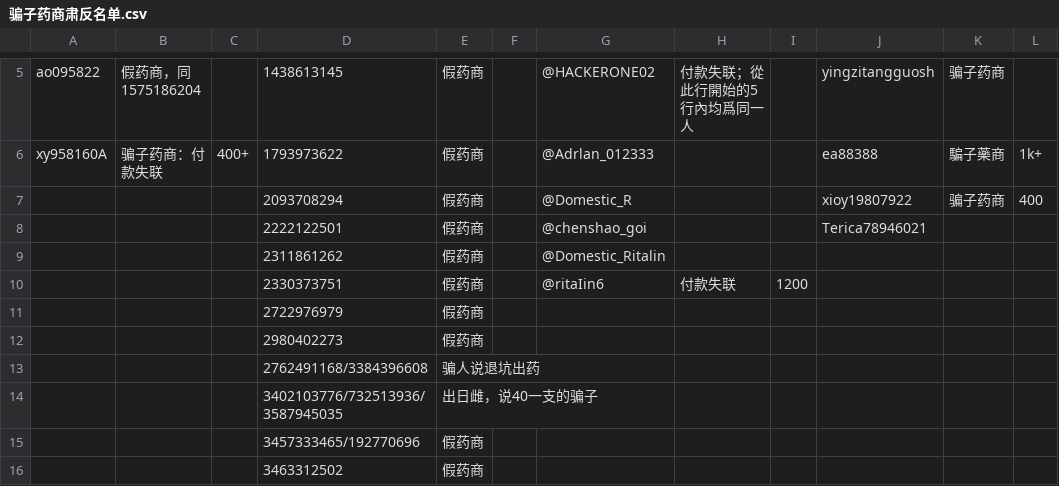
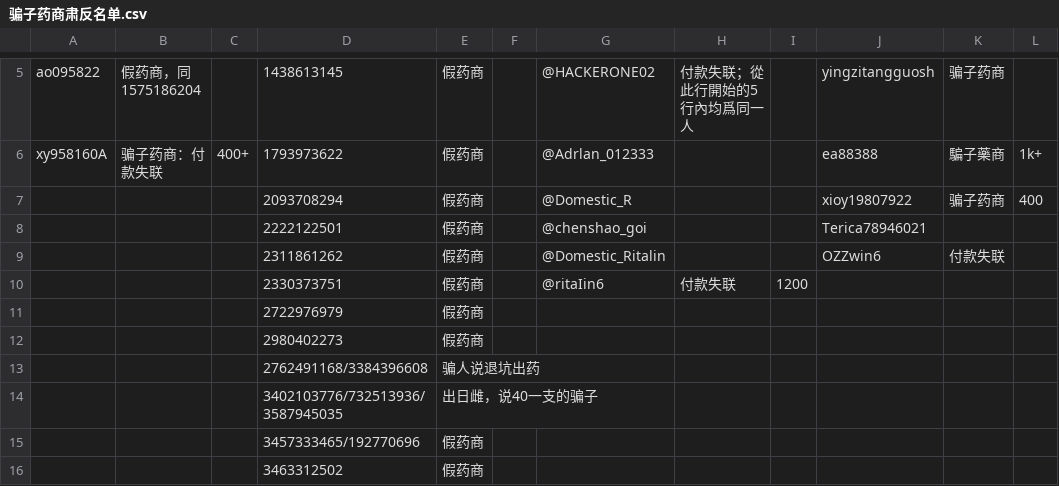
Before and after one commit to HomoYamakaze/HRT-price-comparison, a CSV file: 骗子药商肃反名单.csv, drawn as a sheet; only a part is shown, gaps mark what is left out.

```diff
--- a/骗子药商肃反名单.csv
+++ b/骗子药商肃反名单.csv
@@ -8,3 +8,3 @@ xy958160A,骗子药商：付款失联,400+,1793973622,假药商,,@Adrlan_012333,
 ,,,2222122501,假药商,,@chenshao_goi,,,Terica78946021,,
-,,,2311861262,假药商,,@Domestic_Ritalin,,,,,
+,,,2311861262,假药商,,@Domestic_Ritalin,,,OZZwin6,付款失联,
 ,,,2330373751,假药商,,@ritaIin6,付款失联,1200,,,
```
Also changed, not shown: 骗子药商肃反名单(分類)/Twitter.csv.
